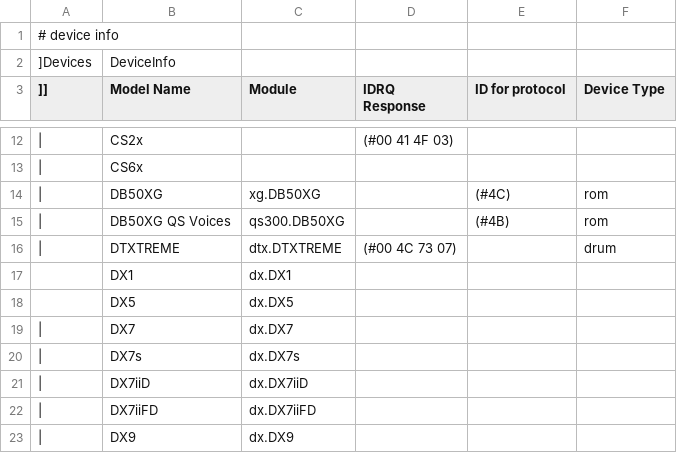
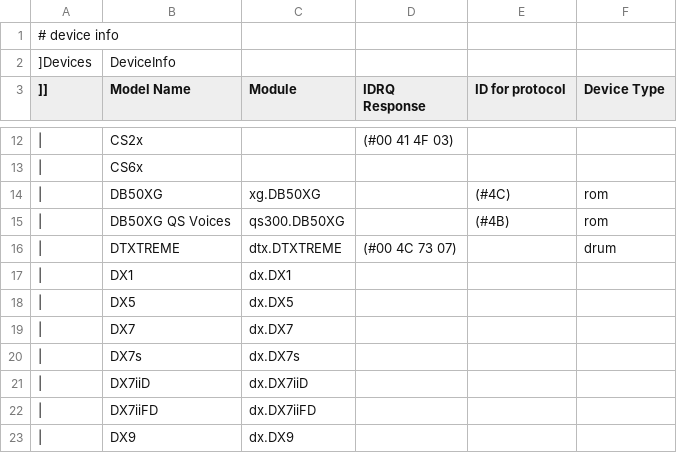
Before and after one commit to ccbxxy/sysex, a CSV file: data/yamaha/devices.csv, drawn as a sheet; only a part is shown, gaps mark what is left out.

Commit message:
Broke out Devices tables into vendor-specific directories Complete workup for Yamaha reface CS and reface DX

```diff
--- a/data/yamaha/devices.csv
+++ b/data/yamaha/devices.csv
@@ -16,4 +16,4 @@
 |,DTXTREME,dtx.DTXTREME,(#00 4C 73 07),,drum
-,DX1,dx.DX1,,,
-,DX5,dx.DX5,,,
+|,DX1,dx.DX1,,,
+|,DX5,dx.DX5,,,
 |,DX7,dx.DX7,,,
```
Also changed, not shown: data/yamaha/reface/reface.csv, 5 other files.
